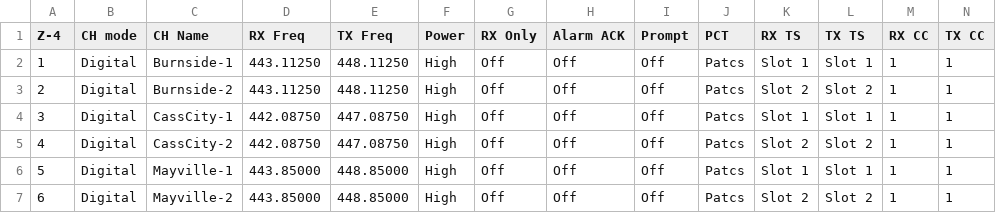
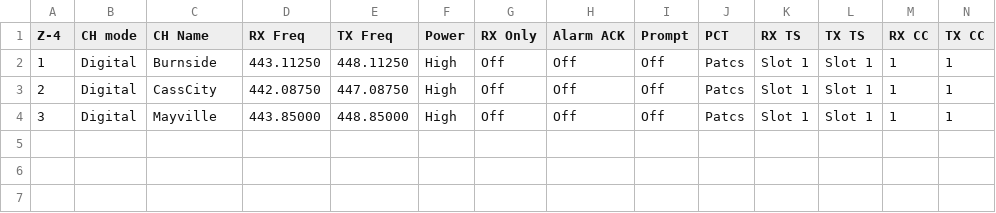
Before and after one commit to dbehnke/codeplugs, a CSV file: db25d/Thumb_Area.csv, drawn as a sheet; only a part is shown; rows hold the shown columns only; the diff names each change by its address in the sheet, - before the commit and + after, or states it on an @@ line.

```diff
--- a/db25d/Thumb_Area.csv
+++ b/db25d/Thumb_Area.csv
-C2 (CH Name): Burnside-1
+C2 (CH Name): Burnside
-C3 (CH Name): Burnside-2
+C3 (CH Name): CassCity
-D3 (RX Freq): 443.11250
+D3 (RX Freq): 442.08750
-E3 (TX Freq): 448.11250
+E3 (TX Freq): 447.08750
-K3 (RX TS): Slot 2
+K3 (RX TS): Slot 1
-L3 (TX TS): Slot 2
+L3 (TX TS): Slot 1
-C4 (CH Name): CassCity-1
+C4 (CH Name): Mayville
-D4 (RX Freq): 442.08750
+D4 (RX Freq): 443.85000
-E4 (TX Freq): 447.08750
+E4 (TX Freq): 448.85000
-row 5: 4 | Digital | CassCity-2 | 442.08750 | 447.08750 | High | Off | Off | Off | Patcs | Slot 2 | Slot 2 | 1 | 1
-row 6: 5 | Digital | Mayville-1 | 443.85000 | 448.85000 | High | Off | Off | Off | Patcs | Slot 1 | Slot 1 | 1 | 1
-row 7: 6 | Digital | Mayville-2 | 443.85000 | 448.85000 | High | Off | Off | Off | Patcs | Slot 2 | Slot 2 | 1 | 1
```
Also changed, not shown: db25d/Detroit_Area.csv, db25d/Flint_Saginaw.csv, 5 other files.
